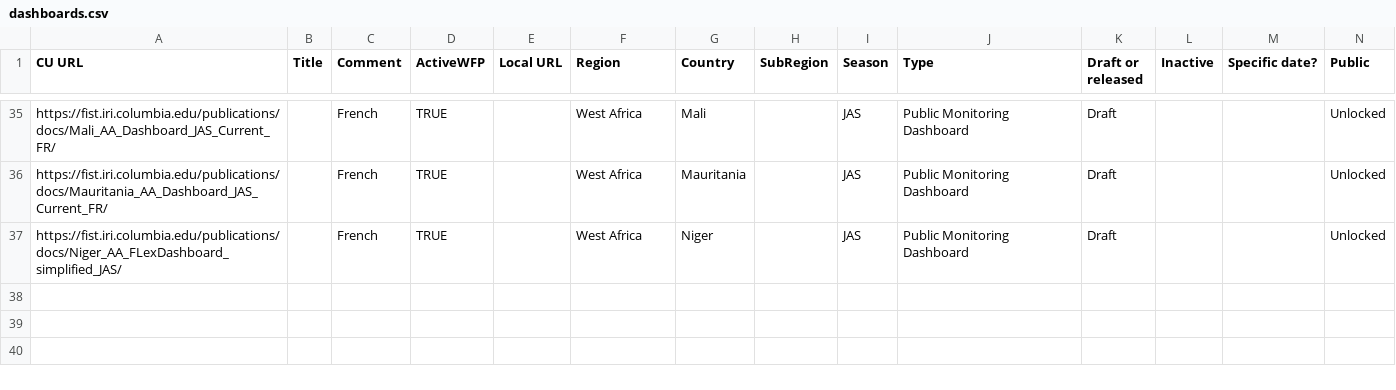
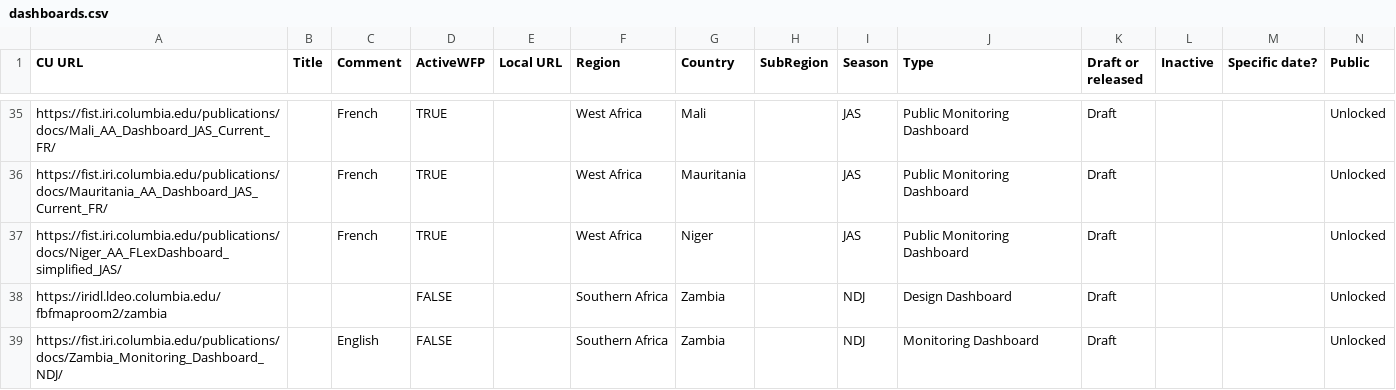
Before and after one commit to DOsgoodCU/thubplay, a CSV file: dashboards.csv, drawn as a sheet; only a part is shown, gaps mark what is left out; rows hold the shown columns only; the diff names each change by its address in the sheet, - before the commit and + after, or states it on an @@ line.

Commit message:
added zambia

```diff
--- a/dashboards.csv
+++ b/dashboards.csv
+row 38: https://iridl.ldeo.columbia.edu/fbfmaproom2/zambia |  |  | FALSE |  | Southern Africa | Zambia |  | NDJ | Design Dashboard | Draft |  |  | Unlocked
+row 39: https://fist.iri.columbia.edu/publications/docs/Zambia_Monitoring_Dashboard_NDJ/ |  | English | FALSE |  | Southern Africa | Zambia |  | NDJ | Monitoring Dashboard | Draft |  |  | Unlocked
```
Also changed, not shown: 39 other files.
